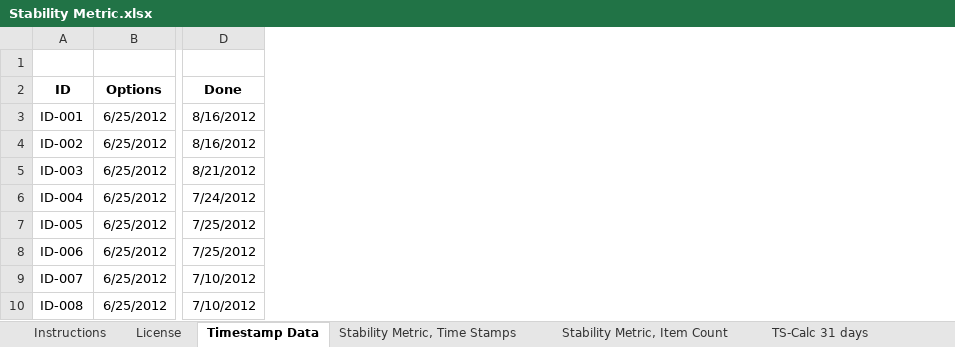
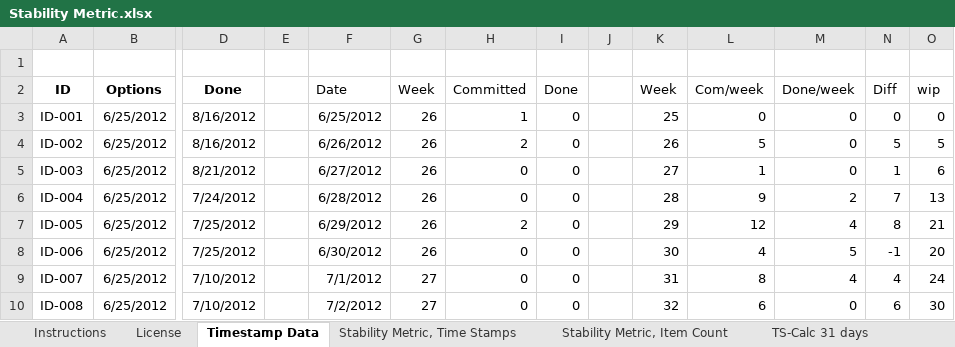
Before and after one commit to klausleopold/LEANres, an Excel workbook: Stability Metric.xlsx, sheet Timestamp Data, drawn as a sheet; only a part is shown, gaps mark what is left out; values as stored, in another font and other column widths than the file's, no borders; charts and pictures and table styles not drawn; the diff covers the shown part only; the diff names each change by its address in the sheet, - before the commit and + after, or states it on an @@ line.

Commit message:
Alternative WIP view

```diff
--- a/Stability Metric.xlsx (sheet Timestamp Data)
+++ b/Stability Metric.xlsx (sheet Timestamp Data)
+column E, empty
+column F, rows 2-10: Date | 6/25/2012 | 6/26/2012 | 6/27/2012 | 6/28/2012 | 6/29/2012 | 6/30/2012 | 7/1/2012 | 7/2/2012
+column G, rows 2-10: Week | 26 | 26 | 26 | 26 | 26 | 26 | 27 | 27
+column H, rows 2-10: Committed | 1 | 2 | 0 | 0 | 2 | 0 | 0 | 0
+column I, rows 2-10: Done | 0 | 0 | 0 | 0 | 0 | 0 | 0 | 0
+column J, empty
+column K, rows 2-10: Week | 25 | 26 | 27 | 28 | 29 | 30 | 31 | 32
+column L, rows 2-10: Com/week | 0 | 5 | 1 | 9 | 12 | 4 | 8 | 6
+column M, rows 2-10: Done/week | 0 | 0 | 0 | 2 | 4 | 5 | 4 | 0
+column N, rows 2-10: Diff | 0 | 5 | 1 | 7 | 8 | -1 | 4 | 6
+column O, rows 2-10: wip | 0 | 5 | 6 | 13 | 21 | 20 | 24 | 30
```
Also changed, not shown: 46 added rows elsewhere in this sheet, charts or pictures.
